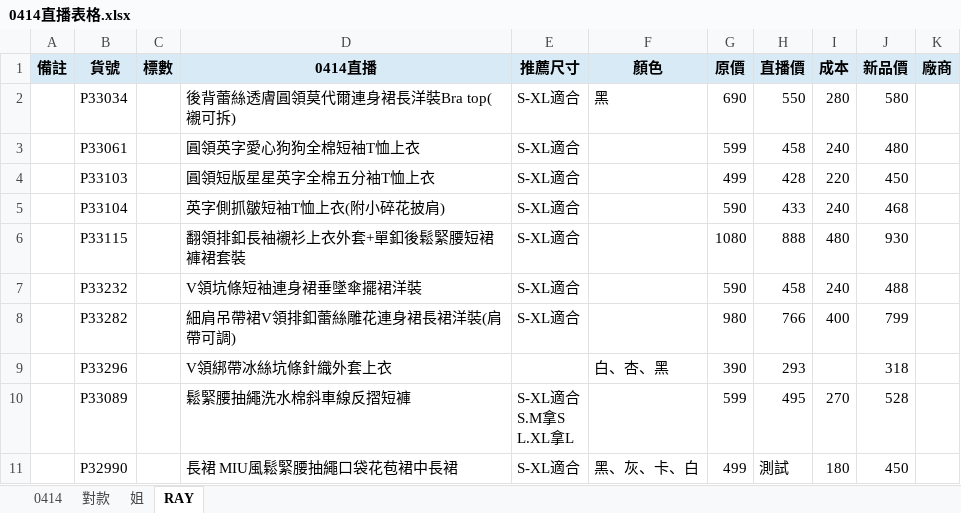
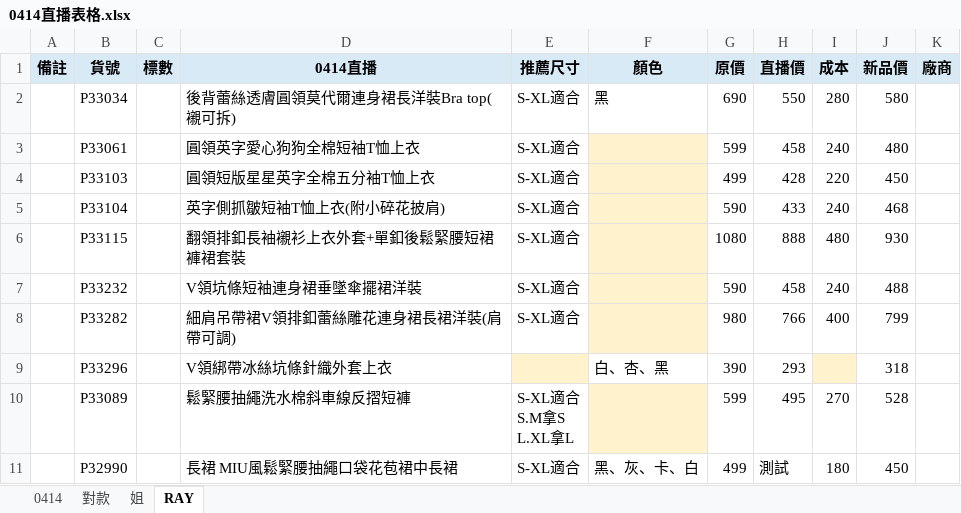
Before and after one commit to inventra/pufii_project, an Excel workbook: 輸出檔/0414直播表格.xlsx, sheet RAY, drawn as a sheet; values as stored, in another font and other column widths than the file's, no borders; the diff names each change by its address in the sheet, - before the commit and + after, or states it on an @@ line.

```diff
--- a/輸出檔/0414直播表格.xlsx (sheet RAY)
+++ b/輸出檔/0414直播表格.xlsx (sheet RAY)
-F3:F8 fill: none
+F3:F8 fill: #FFF2CC
-E9 fill: none
+E9 fill: #FFF2CC
-I9 fill: none
+I9 fill: #FFF2CC
-F10 fill: none
+F10 fill: #FFF2CC
```
Also changed, not shown: sheet 0414, sheet 姐, sheet 對款, 輸出檔/0414官網上架匯入收音機的檔案/0414新品-推薦(待填寫).xlsx, 輸出檔/0414官網上架匯入收音機的檔案/0414新品-檔案2-名稱+大小.xlsx, 21 other files.
